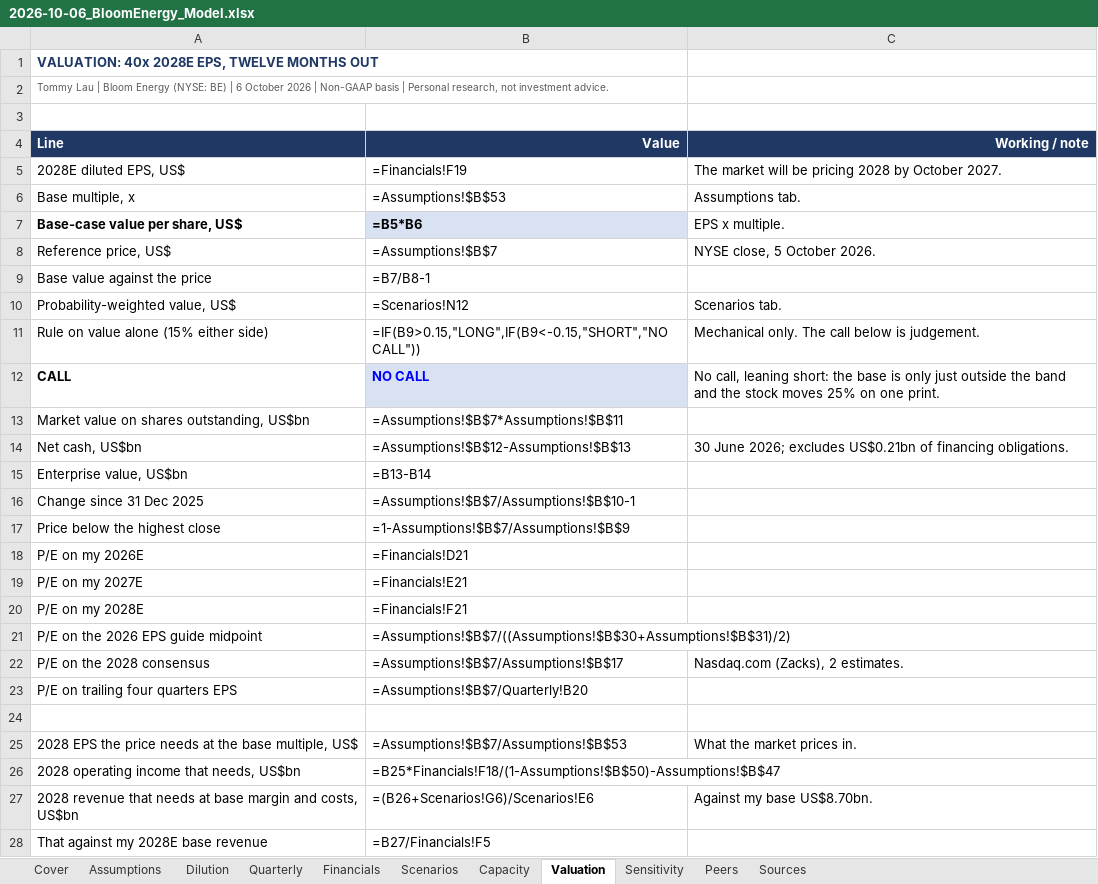
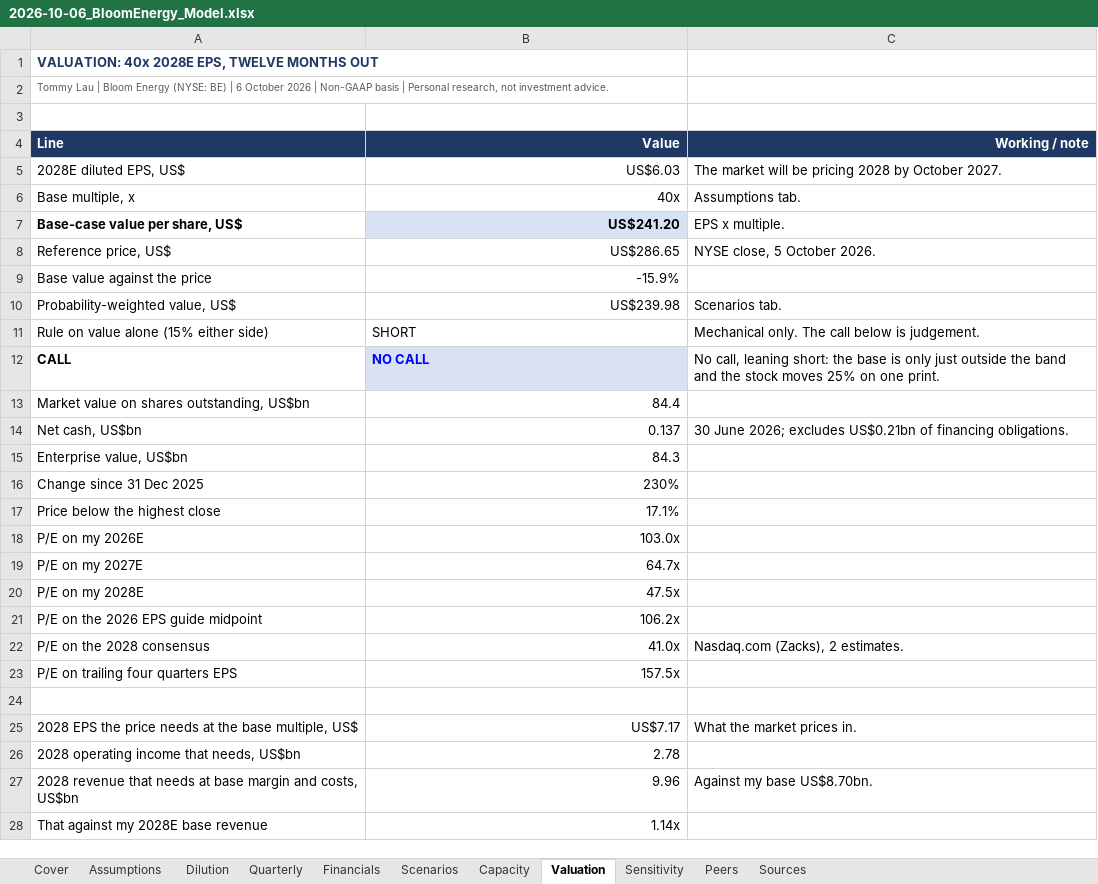
Before and after one commit to TommyLau-bit/TommyLau-bit.github.io, an Excel workbook: public/research/2026-10-06_BloomEnergy_Model.xlsx, sheet Valuation, drawn as a sheet; only a part is shown; values as stored, in another font and other column widths than the file's, no borders; formulas without a stored value are shown as written; the diff covers the shown part only; the diff names each change by its address in the sheet, - before the commit and + after, or states it on an @@ line.

```diff
--- a/public/research/2026-10-06_BloomEnergy_Model.xlsx (sheet Valuation)
+++ b/public/research/2026-10-06_BloomEnergy_Model.xlsx (sheet Valuation)
-B5 (Value): =Financials!F19
+B5 (Value): US$6.03
-B6 (Value): =Assumptions!$B$53
+B6 (Value): 40x
-B7 (Value): =B5*B6
+B7 (Value): US$241.20
-B8 (Value): =Assumptions!$B$7
+B8 (Value): US$286.65
-B9 (Value): =B7/B8-1
+B9 (Value): -15.9%
-B10 (Value): =Scenarios!N12
+B10 (Value): US$239.98
-B11 (Value): =IF(B9>0.15,"LONG",IF(B9<-0.15,"SHORT","NO CALL"))
+B11 (Value): SHORT
-B13 (Value): =Assumptions!$B$7*Assumptions!$B$11
+B13 (Value): 84.4
-B14 (Value): =Assumptions!$B$12-Assumptions!$B$13
+B14 (Value): 0.137
-B15 (Value): =B13-B14
+B15 (Value): 84.3
-B16 (Value): =Assumptions!$B$7/Assumptions!$B$10-1
+B16 (Value): 230%
-B17 (Value): =1-Assumptions!$B$7/Assumptions!$B$9
+B17 (Value): 17.1%
-B18 (Value): =Financials!D21
+B18 (Value): 103.0x
-B19 (Value): =Financials!E21
+B19 (Value): 64.7x
-B20 (Value): =Financials!F21
+B20 (Value): 47.5x
-B21 (Value): =Assumptions!$B$7/((Assumptions!$B$30+Assumptions!$B$31)/2)
+B21 (Value): 106.2x
-B22 (Value): =Assumptions!$B$7/Assumptions!$B$17
+B22 (Value): 41.0x
-B23 (Value): =Assumptions!$B$7/Quarterly!B20
+B23 (Value): 157.5x
-B25 (Value): =Assumptions!$B$7/Assumptions!$B$53
+B25 (Value): US$7.17
-B26 (Value): =B25*Financials!F18/(1-Assumptions!$B$50)-Assumptions!$B$47
+B26 (Value): 2.78
-B27 (Value): =(B26+Scenarios!G6)/Scenarios!E6
+B27 (Value): 9.96
-B28 (Value): =B27/Financials!F5
+B28 (Value): 1.14x
```
Also changed, not shown: 3 edited cells elsewhere in this sheet, sheet Financials, sheet Quarterly, sheet Scenarios, sheet Sensitivity, sheet Capacity, sheet Dilution, 2 more sheets, public/research/2026-10-06_Corning_Model.xlsx, public/research/2026-10-06_TSMC_Model.xlsx, 10 other files.
